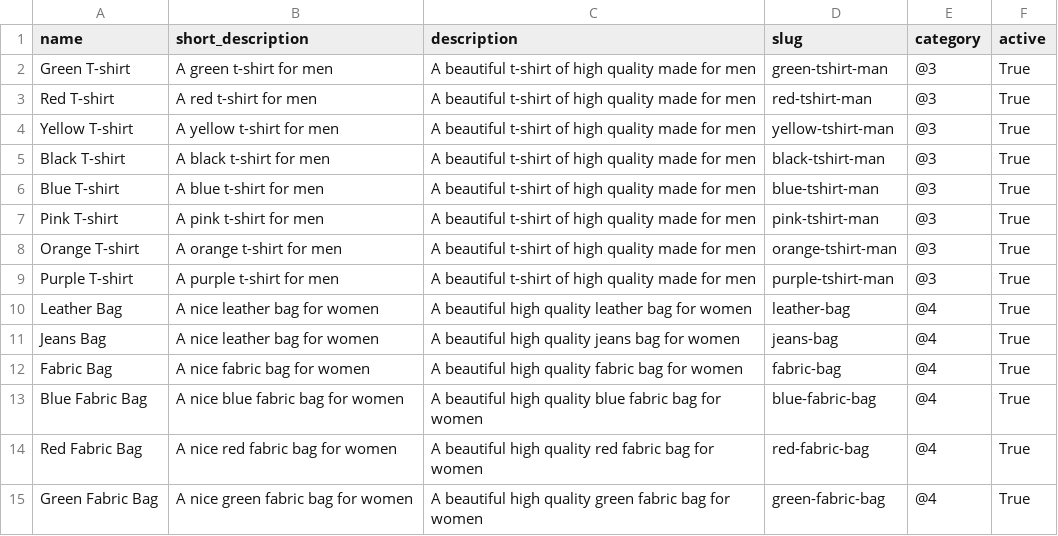
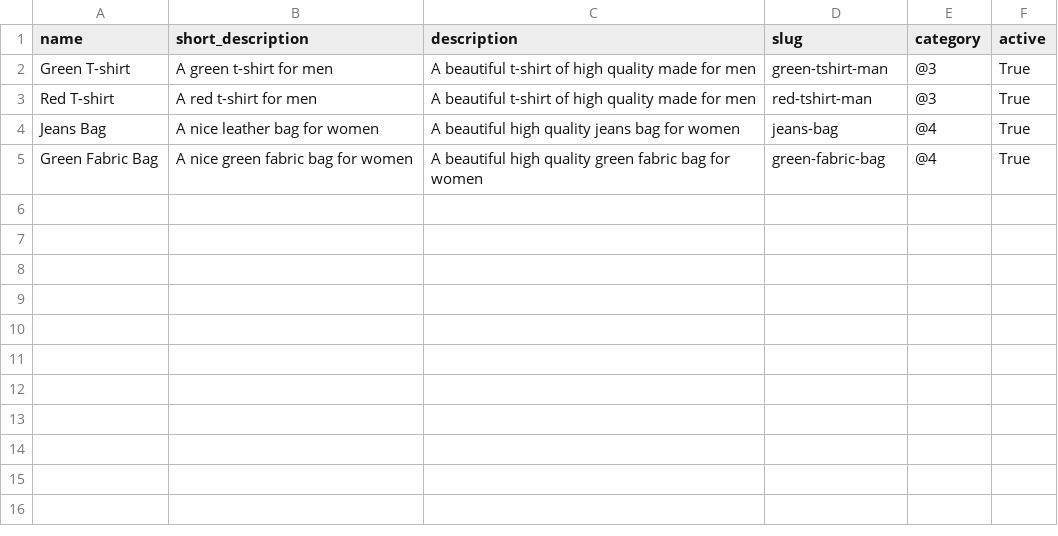
Before and after one commit to marcuslind90/lindshop, a CSV file: core/demo/csv/products.csv, drawn as a sheet.

Commit message:
Reduced Demo Products to save size

```diff
--- a/core/demo/csv/products.csv
+++ b/core/demo/csv/products.csv
@@ -3,13 +3,3 @@ Green T-shirt;A green t-shirt for men;A beautiful t-shirt of high quality made f
 Red T-shirt;A red t-shirt for men;A beautiful t-shirt of high quality made for men;red-tshirt-man;@3;True
-Yellow T-shirt;A yellow t-shirt for men;A beautiful t-shirt of high quality made for men;yellow-tshirt-man;@3;True
-Black T-shirt;A black t-shirt for men;A beautiful t-shirt of high quality made for men;black-tshirt-man;@3;True
-Blue T-shirt;A blue t-shirt for men;A beautiful t-shirt of high quality made for men;blue-tshirt-man;@3;True
-Pink T-shirt;A pink t-shirt for men;A beautiful t-shirt of high quality made for men;pink-tshirt-man;@3;True
-Orange T-shirt;A orange t-shirt for men;A beautiful t-shirt of high quality made for men;orange-tshirt-man;@3;True
-Purple T-shirt;A purple t-shirt for men;A beautiful t-shirt of high quality made for men;purple-tshirt-man;@3;True
-Leather Bag;A nice leather bag for women;A beautiful high quality leather bag for women;leather-bag;@4;True
 Jeans Bag;A nice leather bag for women;A beautiful high quality jeans bag for women;jeans-bag;@4;True
-Fabric Bag;A nice fabric bag for women;A beautiful high quality fabric bag for women;fabric-bag;@4;True
-Blue Fabric Bag;A nice blue fabric bag for women;A beautiful high quality blue fabric bag for women;blue-fabric-bag;@4;True
-Red Fabric Bag;A nice red fabric bag for women;A beautiful high quality red fabric bag for women;red-fabric-bag;@4;True
 Green Fabric Bag;A nice green fabric bag for women;A beautiful high quality green fabric bag for women;green-fabric-bag;@4;True
```
Also changed, not shown: core/demo/csv/pricings.csv, core/demo/csv/product_images.csv, 10 other files.
